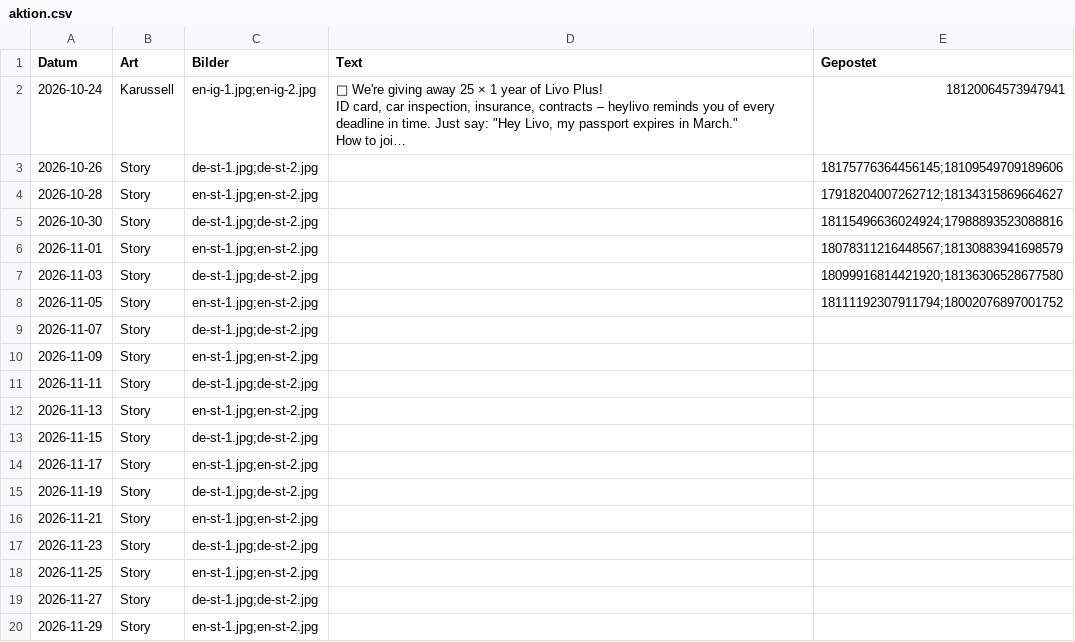
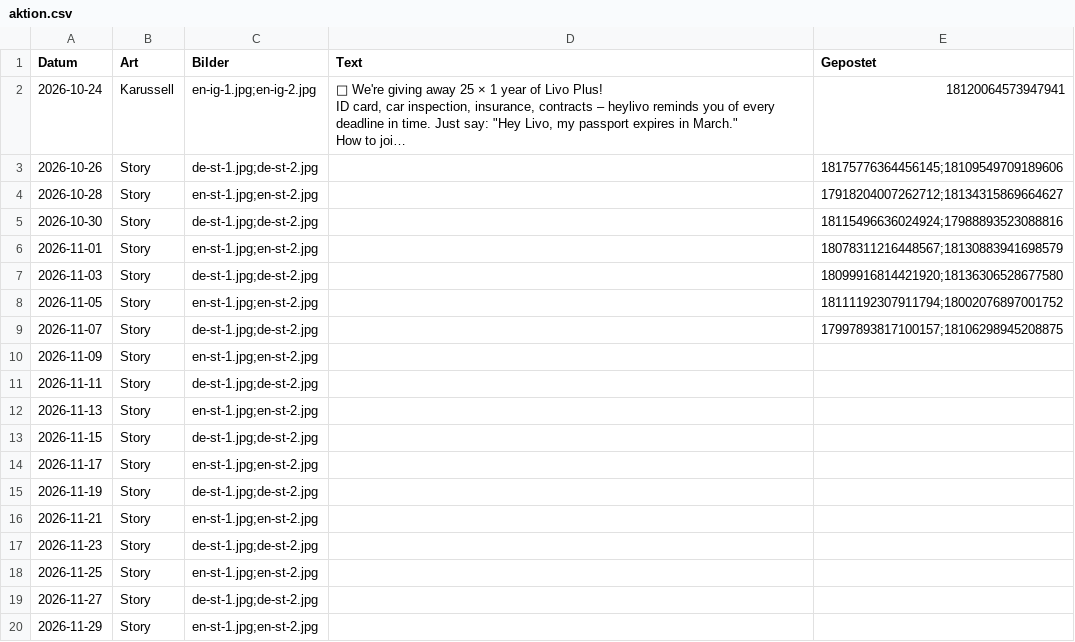
Before and after one commit to heylivo/heylivo.github.io, a CSV file: automation/aktion/aktion.csv, drawn as a sheet; long unchanged cells end in …; the diff names each change by its address in the sheet, - before the commit and + after, or states it on an @@ line.

```diff
--- a/automation/aktion/aktion.csv
+++ b/automation/aktion/aktion.csv
-E9 (Gepostet): (empty)
+E9 (Gepostet): 17997893817100157;18106298945208875
```
